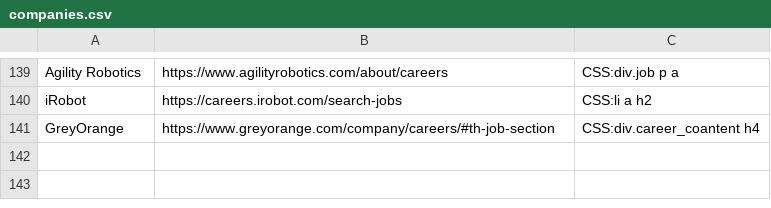
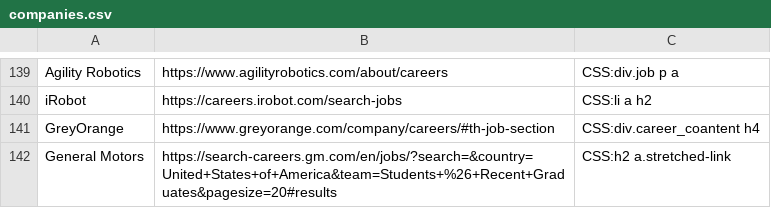
Before and after one commit to Ph1so/phlux2.0, a CSV file: companies.csv, drawn as a sheet; only a part is shown, gaps mark what is left out; the diff names each change by its address in the sheet, - before the commit and + after, or states it on an @@ line.

Commit message:
gm

```diff
--- a/companies.csv
+++ b/companies.csv
+row 142: General Motors | https://search-careers.gm.com/en/jobs/?search=&country=United+States+of+America&team=Students+%26+Recent+Graduates&pagesize=20#results | CSS:h2 a.stretched-link
```
